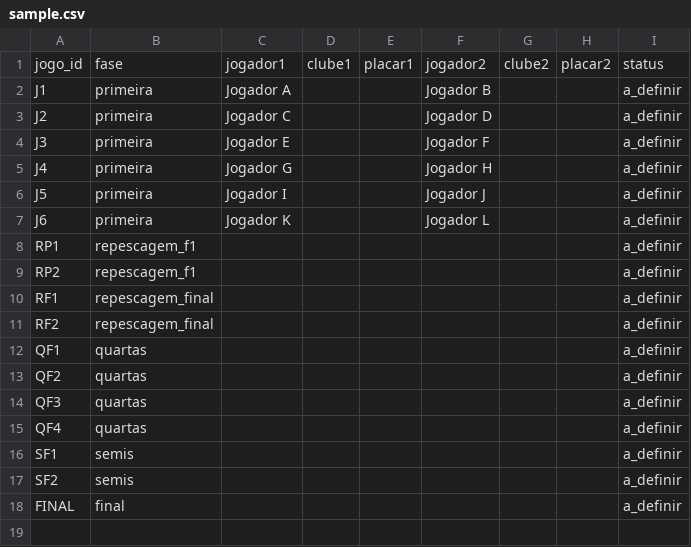
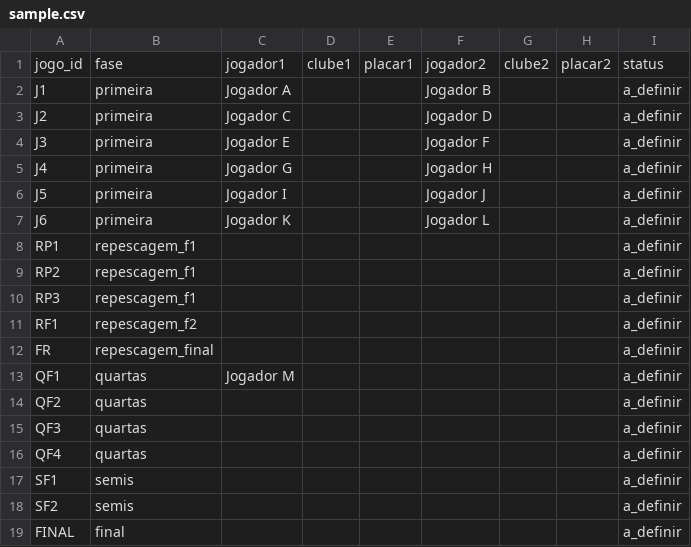
Before and after one commit to yurihamuniz/campeonato-fifa-td, a CSV file: sample.csv, drawn as a sheet.

```diff
--- a/sample.csv
+++ b/sample.csv
@@ -9,5 +9,6 @@ RP1,repescagem_f1,,,,,,,a_definir
 RP2,repescagem_f1,,,,,,,a_definir
-RF1,repescagem_final,,,,,,,a_definir
-RF2,repescagem_final,,,,,,,a_definir
-QF1,quartas,,,,,,,a_definir
+RP3,repescagem_f1,,,,,,,a_definir
+RF1,repescagem_f2,,,,,,,a_definir
+FR,repescagem_final,,,,,,,a_definir
+QF1,quartas,Jogador M,,,,,,a_definir
 QF2,quartas,,,,,,,a_definir
```
Also changed, not shown: 4 other files.
